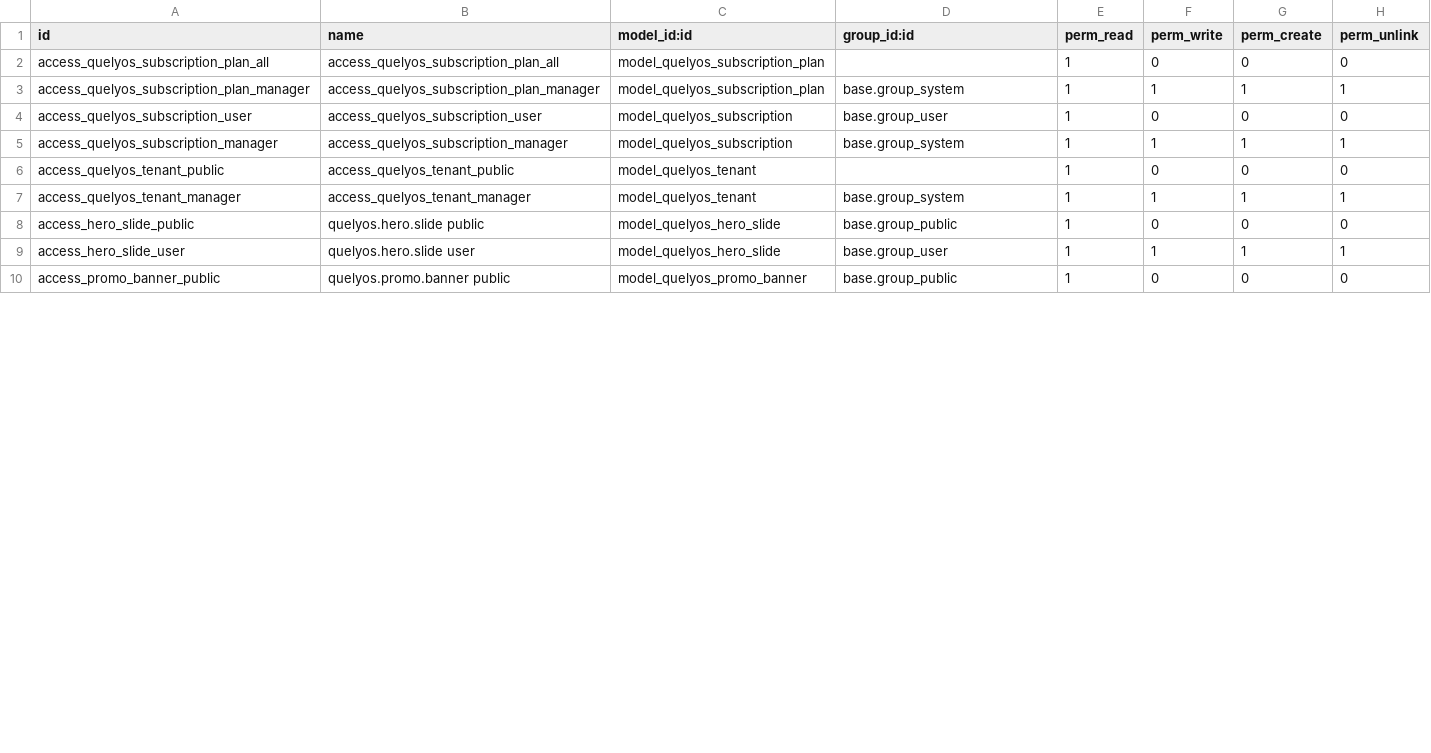
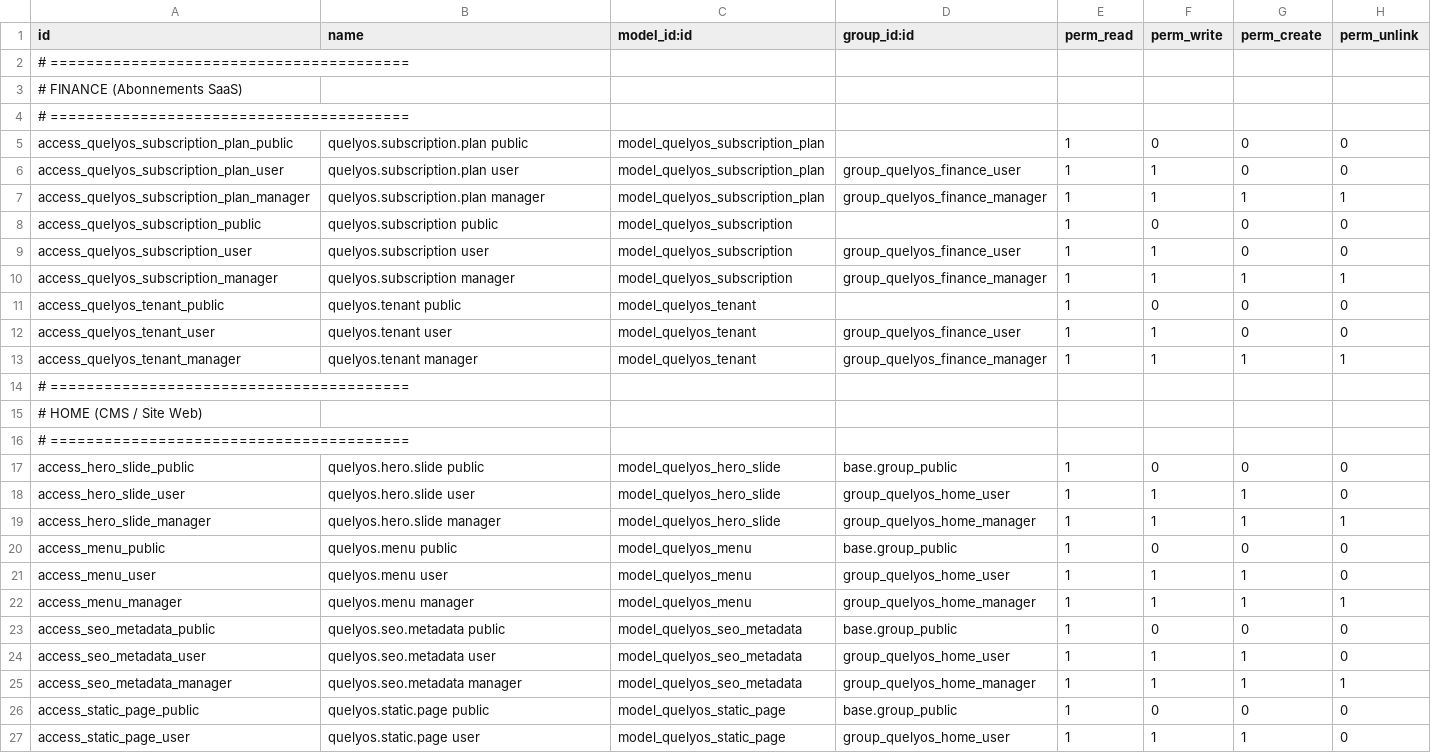
Before and after one commit to salmenktata/quelyos-erp, a CSV file: odoo-backend/addons/quelyos_api/security/ir.model.access.csv, drawn as a sheet; only a part is shown; the shorter side is filled out with more unchanged rows; the diff covers the shown part only.

```diff
--- a/odoo-backend/addons/quelyos_api/security/ir.model.access.csv
+++ b/odoo-backend/addons/quelyos_api/security/ir.model.access.csv
@@ -1,9 +1,27 @@
 id,name,model_id:id,group_id:id,perm_read,perm_write,perm_create,perm_unlink
-access_quelyos_subscription_plan_all,access_quelyos_subscription_plan_all,model_quelyos_subscription_plan,,1,0,0,0
-access_quelyos_subscription_plan_manager,access_quelyos_subscription_plan_manager,model_quelyos_subscription_plan,base.group_system,1,1,1,1
-access_quelyos_subscription_user,access_quelyos_subscription_user,model_quelyos_subscription,base.group_user,1,0,0,0
-access_quelyos_subscription_manager,access_quelyos_subscription_manager,model_quelyos_subscription,base.group_system,1,1,1,1
-access_quelyos_tenant_public,access_quelyos_tenant_public,model_quelyos_tenant,,1,0,0,0
-access_quelyos_tenant_manager,access_quelyos_tenant_manager,model_quelyos_tenant,base.group_system,1,1,1,1
+# ========================================
+# FINANCE (Abonnements SaaS)
+# ========================================
+access_quelyos_subscription_plan_public,quelyos.subscription.plan public,model_quelyos_subscription_plan,,1,0,0,0
+access_quelyos_subscription_plan_user,quelyos.subscription.plan user,model_quelyos_subscription_plan,group_quelyos_finance_user,1,1,0,0
+access_quelyos_subscription_plan_manager,quelyos.subscription.plan manager,model_quelyos_subscription_plan,group_quelyos_finance_manager,1,1,1,1
+access_quelyos_subscription_public,quelyos.subscription public,model_quelyos_subscription,,1,0,0,0
+access_quelyos_subscription_user,quelyos.subscription user,model_quelyos_subscription,group_quelyos_finance_user,1,1,0,0
+access_quelyos_subscription_manager,quelyos.subscription manager,model_quelyos_subscription,group_quelyos_finance_manager,1,1,1,1
+access_quelyos_tenant_public,quelyos.tenant public,model_quelyos_tenant,,1,0,0,0
+access_quelyos_tenant_user,quelyos.tenant user,model_quelyos_tenant,group_quelyos_finance_user,1,1,0,0
+access_quelyos_tenant_manager,quelyos.tenant manager,model_quelyos_tenant,group_quelyos_finance_manager,1,1,1,1
+# ========================================
+# HOME (CMS / Site Web)
+# ========================================
 access_hero_slide_public,quelyos.hero.slide public,model_quelyos_hero_slide,base.group_public,1,0,0,0
-access_hero_slide_user,quelyos.hero.slide user,model_quelyos_hero_slide,base.group_user,1,1,1,1
+access_hero_slide_user,quelyos.hero.slide user,model_quelyos_hero_slide,group_quelyos_home_user,1,1,1,0
+access_hero_slide_manager,quelyos.hero.slide manager,model_quelyos_hero_slide,group_quelyos_home_manager,1,1,1,1
+access_menu_public,quelyos.menu public,model_quelyos_menu,base.group_public,1,0,0,0
+access_menu_user,quelyos.menu user,model_quelyos_menu,group_quelyos_home_user,1,1,1,0
+access_menu_manager,quelyos.menu manager,model_quelyos_menu,group_quelyos_home_manager,1,1,1,1
+access_seo_metadata_public,quelyos.seo.metadata public,model_quelyos_seo_metadata,base.group_public,1,0,0,0
+access_seo_metadata_user,quelyos.seo.metadata user,model_quelyos_seo_metadata,group_quelyos_home_user,1,1,1,0
+access_seo_metadata_manager,quelyos.seo.metadata manager,model_quelyos_seo_metadata,group_quelyos_home_manager,1,1,1,1
+access_static_page_public,quelyos.static.page public,model_quelyos_static_page,base.group_public,1,0,0,0
+access_static_page_user,quelyos.static.page user,model_quelyos_static_page,group_quelyos_home_user,1,1,1,0
```
Also changed, not shown: 14 added rows, 2 removed rows, 1 moved row and 23 edited cells elsewhere in this file, 8 other files.
